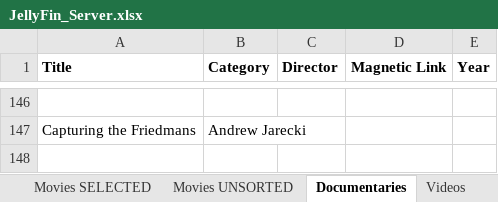
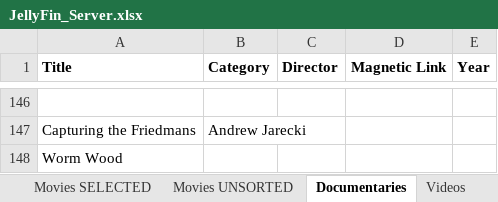
Before and after one commit to GabrielCalheiros/Cinema_Watchlist, an Excel workbook: JellyFin_Server.xlsx, sheet Documentaries, drawn as a sheet; only a part is shown, gaps mark what is left out; values as stored, in another font and other column widths than the file's, no borders; the diff names each change by its address in the sheet, - before the commit and + after, or states it on an @@ line.

```diff
--- a/JellyFin_Server.xlsx (sheet Documentaries)
+++ b/JellyFin_Server.xlsx (sheet Documentaries)
+row 148: Worm Wood
```
Also changed, not shown: sheet Movies SELECTED, sheet Comics, 1 other file.
